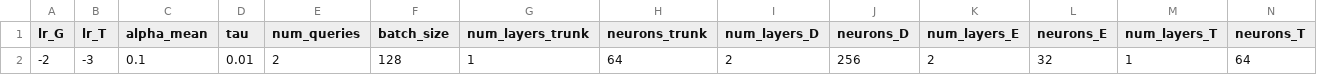
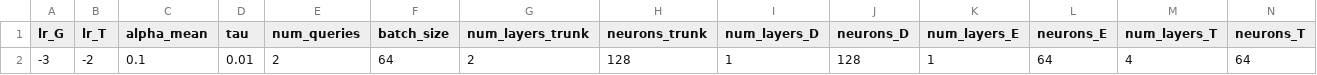
Before and after one commit to JacopoLib/cGAN-SAF, a CSV file: configs/tfz.csv, drawn as a sheet; only a part is shown; removed rows and columns are numbered as before the commit, all else as after; rows hold the shown columns only; the diff names each change by its address in the sheet, - before the commit and + after, or states it on an @@ line.

```diff
--- a/configs/tfz.csv
+++ b/configs/tfz.csv
-row 2: -2 | -3 | 0.1 | 0.01 | 2 | 128 | 1 | 64 | 2 | 256 | 2 | 32 | 1 | 64
+row 2: -3 | -2 | 0.1 | 0.01 | 2 | 64 | 2 | 128 | 1 | 128 | 1 | 64 | 4 | 64
```
Also changed, not shown: configs/dcn.csv, configs/dcn_tfz.csv, 10 other files.
